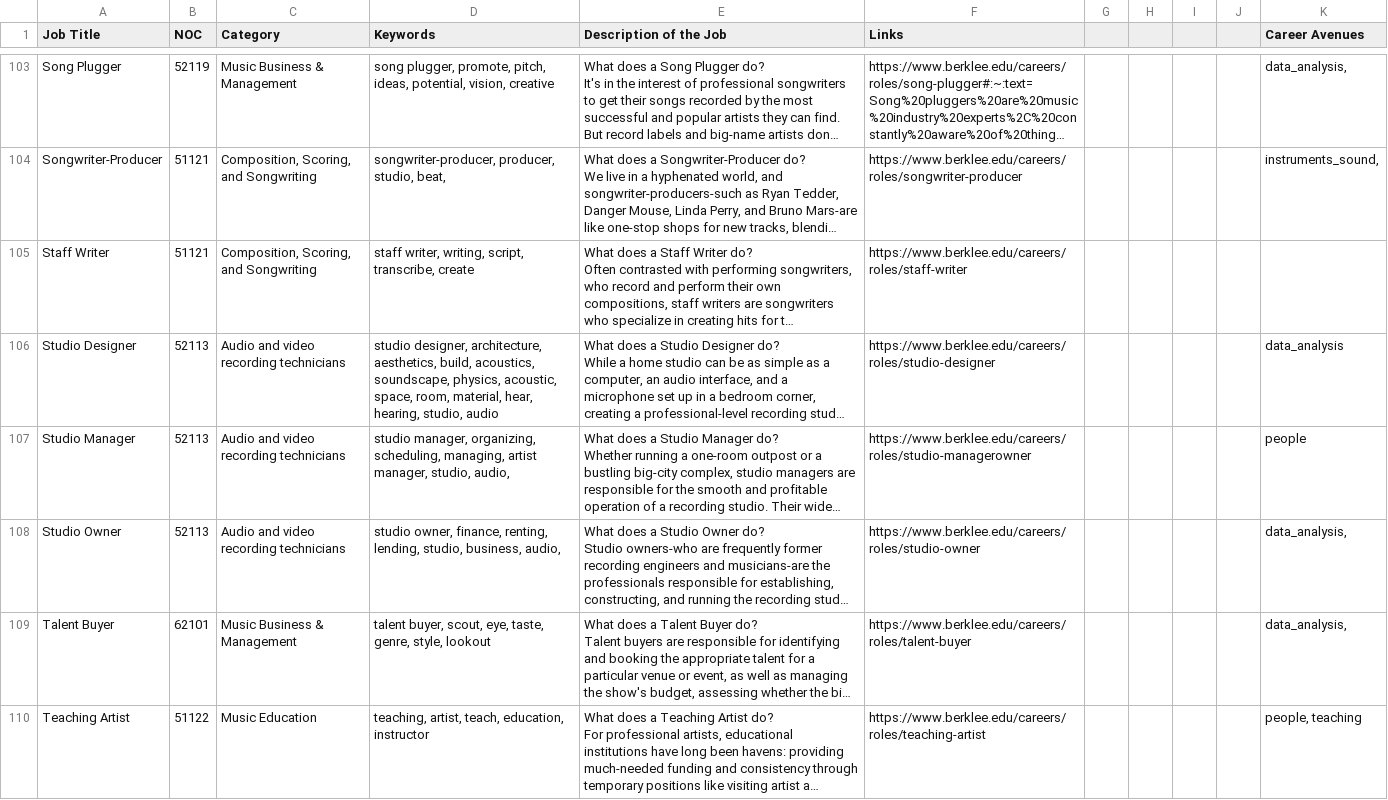
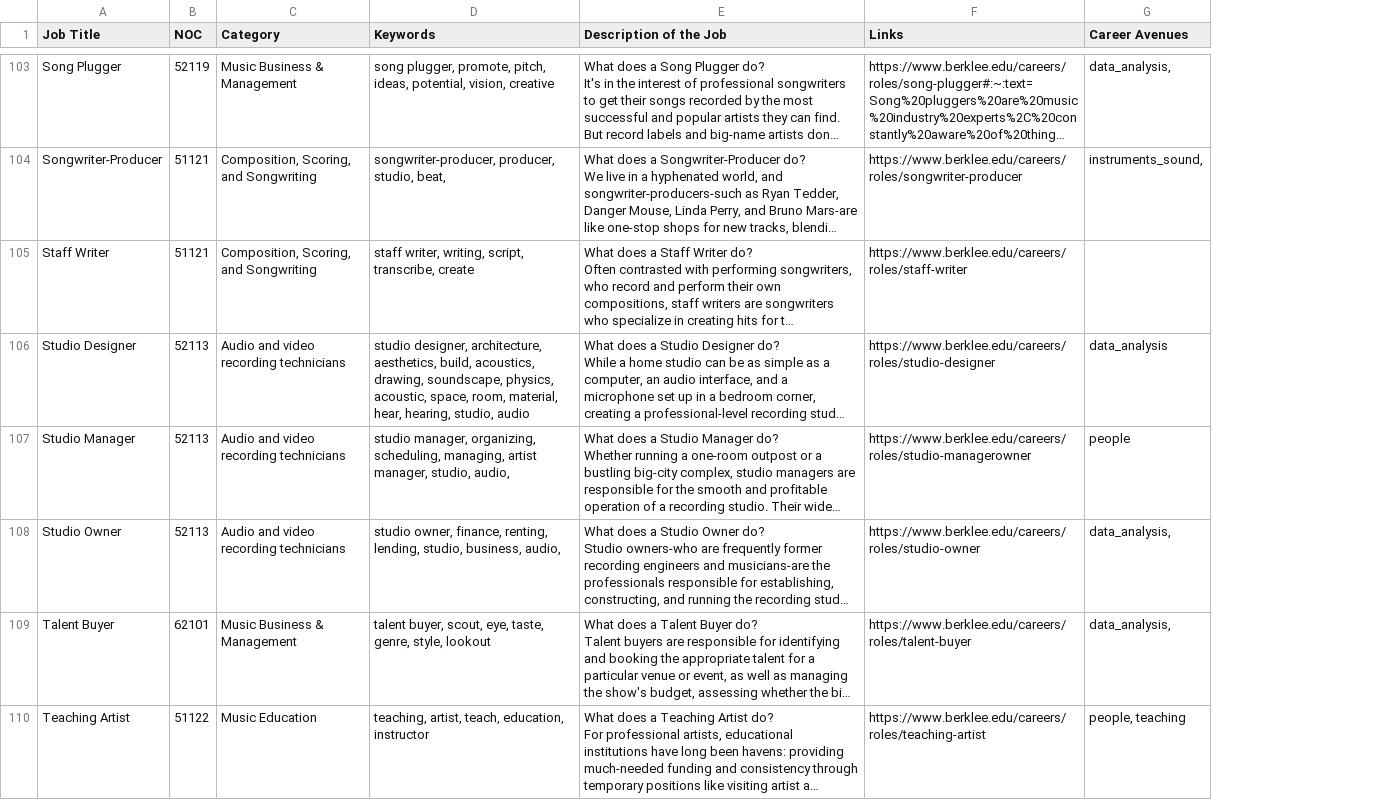
Before and after one commit to kzavitz/careerapp, a CSV file: SpreadsheetAUD.csv, drawn as a sheet; only a part is shown, gaps mark what is left out; long unchanged cells end in …; removed rows and columns are numbered as before the commit, all else as after; the diff covers the shown part only; the diff names each change by its address in the sheet, - before the commit and + after, or states it on an @@ line.

```diff
--- a/SpreadsheetAUD.csv
+++ b/SpreadsheetAUD.csv
-column G, empty
-column H, empty
-column I, empty
-column J, empty
-D106 (Keywords): …build, acoustics, soundscape, physics,…
+D106 (Keywords): …build, acoustics, drawing, soundscape, physics,…
```
Also changed, not shown: 8 added rows and 40 edited cells elsewhere in this file.
